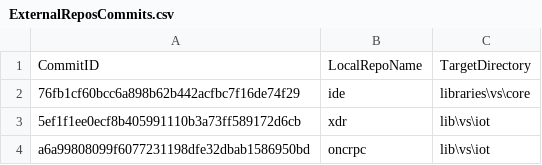
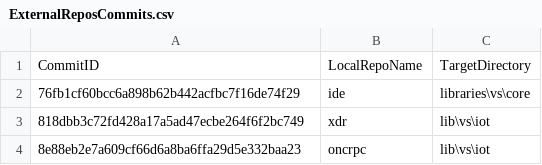
Before and after one commit to ATECoder/dn.onc.rpc, a CSV file: ExternalReposCommits.csv, drawn as a sheet.

```diff
--- a/ExternalReposCommits.csv
+++ b/ExternalReposCommits.csv
@@ -2,3 +2,3 @@ CommitID,LocalRepoName,TargetDirectory
 76fb1cf60bcc6a898b62b442acfbc7f16de74f29,ide,libraries\vs\core
-5ef1f1ee0ecf8b405991110b3a73ff589172d6cb,xdr,lib\vs\iot
-a6a99808099f6077231198dfe32dbab1586950bd,oncrpc,lib\vs\iot
+818dbb3c72fd428a17a5ad47ecbe264f6f2bc749,xdr,lib\vs\iot
+8e88eb2e7a609cf66d6a8ba6ffa29d5e332baa23,oncrpc,lib\vs\iot
```
Also changed, not shown: 2 other files.
